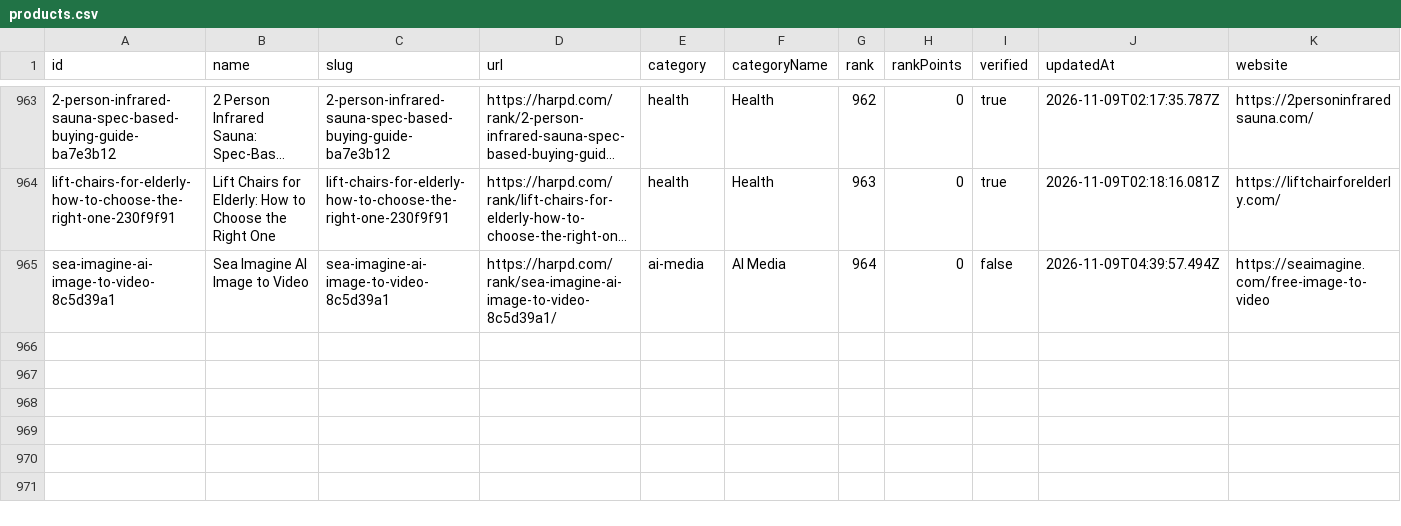
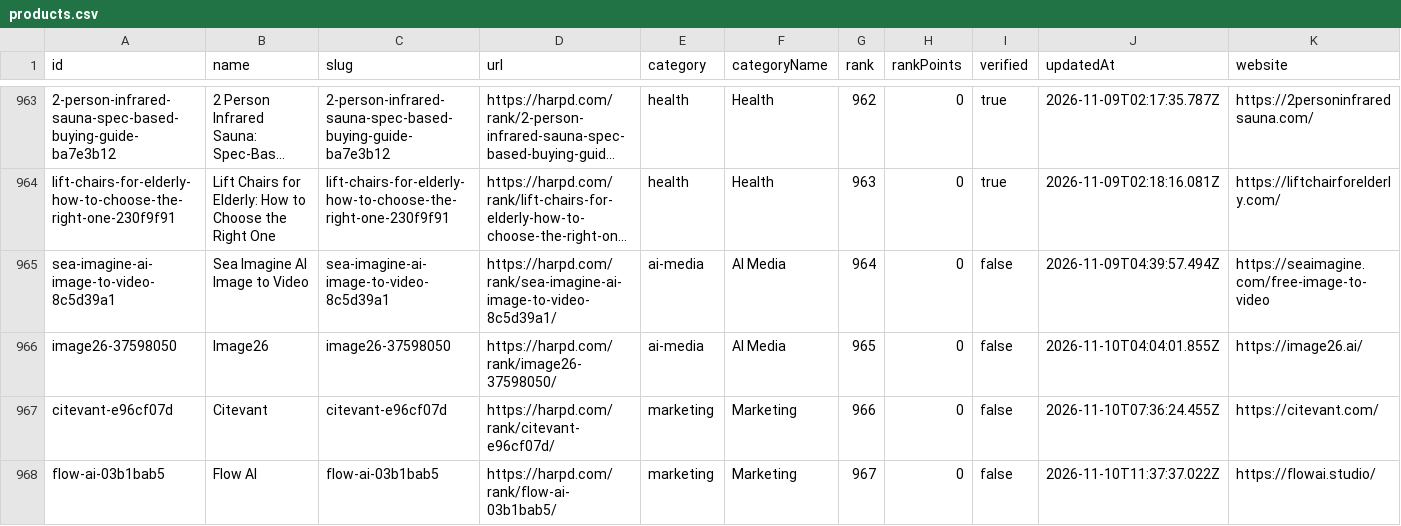
Before and after one commit to harpd-dev/harpd-ai-datasets, a CSV file: data/products/products.csv, drawn as a sheet; only a part is shown, gaps mark what is left out; long unchanged cells end in …; rows hold the shown columns only; the diff names each change by its address in the sheet, - before the commit and + after, or states it on an @@ line.

Commit message:
data: sync 2026-11-10

```diff
--- a/data/products/products.csv
+++ b/data/products/products.csv
+row 966: image26-37598050 | Image26 | image26-37598050 | https://harpd.com/rank/image26-37598050/ | ai-media | AI Media | 965 | 0 | false | 2026-11-10T04:04:01.855Z | https://image26.ai/
+row 967: citevant-e96cf07d | Citevant | citevant-e96cf07d | https://harpd.com/rank/citevant-e96cf07d/ | marketing | Marketing | 966 | 0 | false | 2026-11-10T07:36:24.455Z | https://citevant.com/
+row 968: flow-ai-03b1bab5 | Flow AI | flow-ai-03b1bab5 | https://harpd.com/rank/flow-ai-03b1bab5/ | marketing | Marketing | 967 | 0 | false | 2026-11-10T11:37:37.022Z | https://flowai.studio/
```
Also changed, not shown: data/evidence/evidence-claims.csv, data/rankings/monthly.csv, 12 other files.
